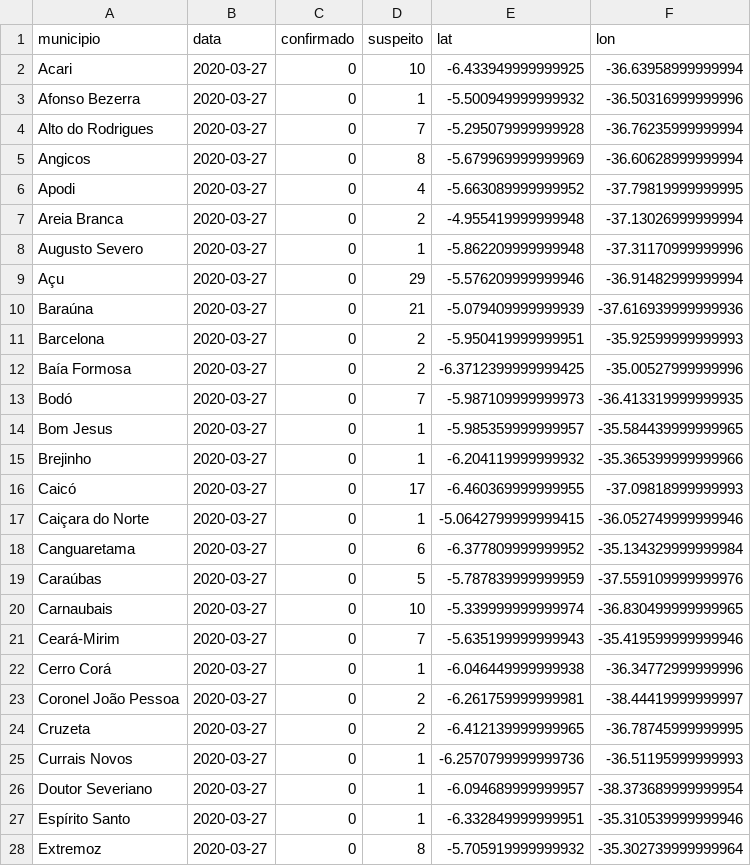
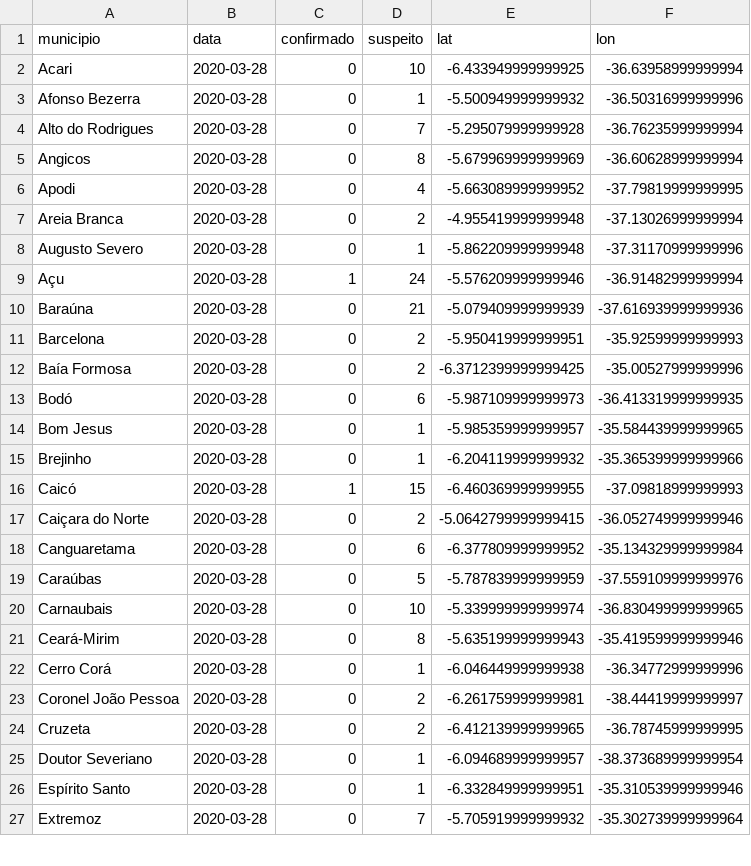
Before and after one commit to leobezerra/covid19, a CSV file: data/rn_covid_19_boletins/03-28-2020.csv, drawn as a sheet; only a part is shown; the diff covers the shown part only.

Commit message:
[Data] Boletim: 28-03-2020

```diff
--- a/data/rn_covid_19_boletins/03-28-2020.csv
+++ b/data/rn_covid_19_boletins/03-28-2020.csv
@@ -1,28 +1,27 @@
 municipio,data,confirmado,suspeito,lat,lon
-Acari,2020-03-27,0,10,-6.433949999999925,-36.63958999999994
-Afonso Bezerra,2020-03-27,0,1,-5.500949999999932,-36.50316999999996
-Alto do Rodrigues,2020-03-27,0,7,-5.295079999999928,-36.76235999999994
-Angicos,2020-03-27,0,8,-5.679969999999969,-36.60628999999994
-Apodi,2020-03-27,0,4,-5.663089999999952,-37.79819999999995
-Areia Branca,2020-03-27,0,2,-4.955419999999948,-37.13026999999994
-Augusto Severo,2020-03-27,0,1,-5.862209999999948,-37.31170999999996
-Açu,2020-03-27,0,29,-5.576209999999946,-36.91482999999994
-Baraúna,2020-03-27,0,21,-5.079409999999939,-37.616939999999936
-Barcelona,2020-03-27,0,2,-5.950419999999951,-35.92599999999993
-Baía Formosa,2020-03-27,0,2,-6.3712399999999425,-35.00527999999996
-Bodó,2020-03-27,0,7,-5.987109999999973,-36.413319999999935
-Bom Jesus,2020-03-27,0,1,-5.985359999999957,-35.584439999999965
-Brejinho,2020-03-27,0,1,-6.204119999999932,-35.365399999999966
-Caicó,2020-03-27,0,17,-6.460369999999955,-37.09818999999993
-Caiçara do Norte,2020-03-27,0,1,-5.0642799999999415,-36.052749999999946
-Canguaretama,2020-03-27,0,6,-6.377809999999952,-35.134329999999984
-Caraúbas,2020-03-27,0,5,-5.787839999999959,-37.559109999999976
-Carnaubais,2020-03-27,0,10,-5.339999999999974,-36.830499999999965
-Ceará-Mirim,2020-03-27,0,7,-5.635199999999943,-35.419599999999946
-Cerro Corá,2020-03-27,0,1,-6.046449999999938,-36.34772999999996
-Coronel João Pessoa,2020-03-27,0,2,-6.261759999999981,-38.44419999999997
-Cruzeta,2020-03-27,0,2,-6.412139999999965,-36.78745999999995
-Currais Novos,2020-03-27,0,1,-6.2570799999999736,-36.51195999999993
-Doutor Severiano,2020-03-27,0,1,-6.094689999999957,-38.373689999999954
-Espírito Santo,2020-03-27,0,1,-6.332849999999951,-35.310539999999946
-Extremoz,2020-03-27,0,8,-5.705919999999932,-35.302739999999964
+Acari,2020-03-28,0,10,-6.433949999999925,-36.63958999999994
+Afonso Bezerra,2020-03-28,0,1,-5.500949999999932,-36.50316999999996
+Alto do Rodrigues,2020-03-28,0,7,-5.295079999999928,-36.76235999999994
+Angicos,2020-03-28,0,8,-5.679969999999969,-36.60628999999994
+Apodi,2020-03-28,0,4,-5.663089999999952,-37.79819999999995
+Areia Branca,2020-03-28,0,2,-4.955419999999948,-37.13026999999994
+Augusto Severo,2020-03-28,0,1,-5.862209999999948,-37.31170999999996
+Açu,2020-03-28,1,24,-5.576209999999946,-36.91482999999994
+Baraúna,2020-03-28,0,21,-5.079409999999939,-37.616939999999936
+Barcelona,2020-03-28,0,2,-5.950419999999951,-35.92599999999993
+Baía Formosa,2020-03-28,0,2,-6.3712399999999425,-35.00527999999996
+Bodó,2020-03-28,0,6,-5.987109999999973,-36.413319999999935
+Bom Jesus,2020-03-28,0,1,-5.985359999999957,-35.584439999999965
+Brejinho,2020-03-28,0,1,-6.204119999999932,-35.365399999999966
+Caicó,2020-03-28,1,15,-6.460369999999955,-37.09818999999993
+Caiçara do Norte,2020-03-28,0,2,-5.0642799999999415,-36.052749999999946
+Canguaretama,2020-03-28,0,6,-6.377809999999952,-35.134329999999984
+Caraúbas,2020-03-28,0,5,-5.787839999999959,-37.559109999999976
+Carnaubais,2020-03-28,0,10,-5.339999999999974,-36.830499999999965
+Ceará-Mirim,2020-03-28,0,8,-5.635199999999943,-35.419599999999946
+Cerro Corá,2020-03-28,0,1,-6.046449999999938,-36.34772999999996
+Coronel João Pessoa,2020-03-28,0,2,-6.261759999999981,-38.44419999999997
+Cruzeta,2020-03-28,0,2,-6.412139999999965,-36.78745999999995
+Doutor Severiano,2020-03-28,0,1,-6.094689999999957,-38.373689999999954
+Espírito Santo,2020-03-28,0,1,-6.332849999999951,-35.310539999999946
+Extremoz,2020-03-28,0,7,-5.705919999999932,-35.302739999999964
```
Also changed, not shown: 2 added rows, 2 removed rows and 81 edited cells elsewhere in this file.
